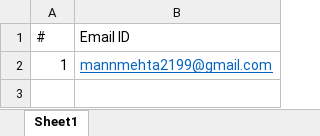
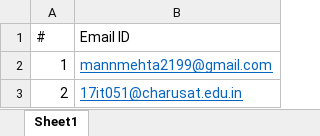
Before and after one commit to mann2108/ExamSGP, an Excel workbook: ExamUsers.xlsx, sheet Sheet1, drawn as a sheet; values as stored, in another font and other column widths than the file's, no borders; the diff names each change by its address in the sheet, - before the commit and + after, or states it on an @@ line.

Commit message:
Faculty view exams completed

```diff
--- a/ExamUsers.xlsx (sheet Sheet1)
+++ b/ExamUsers.xlsx (sheet Sheet1)
+row 3: 2 | 17it051@charusat.edu.in
```
Also changed, not shown: 5 other files.
